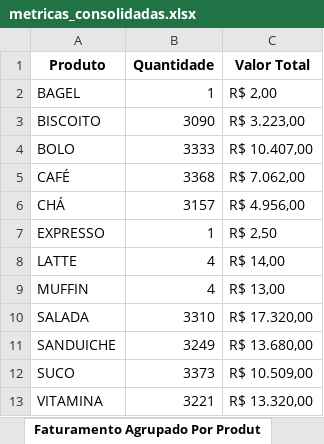
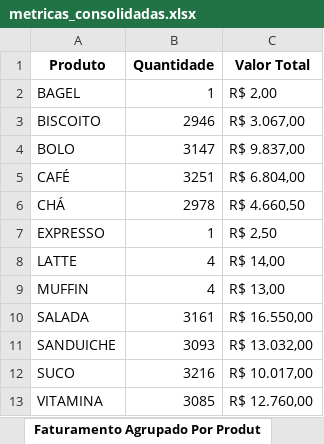
Before and after one commit to souza-anacarolina/coffee-sales-etl-pipeline, an Excel workbook: data_processed/metricas_consolidadas.xlsx, sheet Faturamento Agrupado Por Produt, drawn as a sheet; values as stored, in another font and other column widths than the file's, no borders; the diff names each change by its address in the sheet, - before the commit and + after, or states it on an @@ line.

```diff
--- a/data_processed/metricas_consolidadas.xlsx (sheet Faturamento Agrupado Por Produt)
+++ b/data_processed/metricas_consolidadas.xlsx (sheet Faturamento Agrupado Por Produt)
-B3 (Quantidade): 3090
+B3 (Quantidade): 2946
-C3 (Valor Total): R$ 3.223,00
+C3 (Valor Total): R$ 3.067,00
-B4 (Quantidade): 3333
+B4 (Quantidade): 3147
-C4 (Valor Total): R$ 10.407,00
+C4 (Valor Total): R$ 9.837,00
-B5 (Quantidade): 3368
+B5 (Quantidade): 3251
-C5 (Valor Total): R$ 7.062,00
+C5 (Valor Total): R$ 6.804,00
-B6 (Quantidade): 3157
+B6 (Quantidade): 2978
-C6 (Valor Total): R$ 4.956,00
+C6 (Valor Total): R$ 4.660,50
-B10 (Quantidade): 3310
+B10 (Quantidade): 3161
-C10 (Valor Total): R$ 17.320,00
+C10 (Valor Total): R$ 16.550,00
-B11 (Quantidade): 3249
+B11 (Quantidade): 3093
-C11 (Valor Total): R$ 13.680,00
+C11 (Valor Total): R$ 13.032,00
-B12 (Quantidade): 3373
+B12 (Quantidade): 3216
-C12 (Valor Total): R$ 10.509,00
+C12 (Valor Total): R$ 10.017,00
-B13 (Quantidade): 3221
+B13 (Quantidade): 3085
-C13 (Valor Total): R$ 13.320,00
+C13 (Valor Total): R$ 12.760,00
```
Also changed, not shown: sheet Faturamento Por Forma Pagamento, sheet Percentual de nulos por coluna, sheet Faturamento Por Tipo Consumo, sheet Total Transações, sheet Ticket Médio, sheet Faturamento Total, other sheet tabs, 26 other files.
